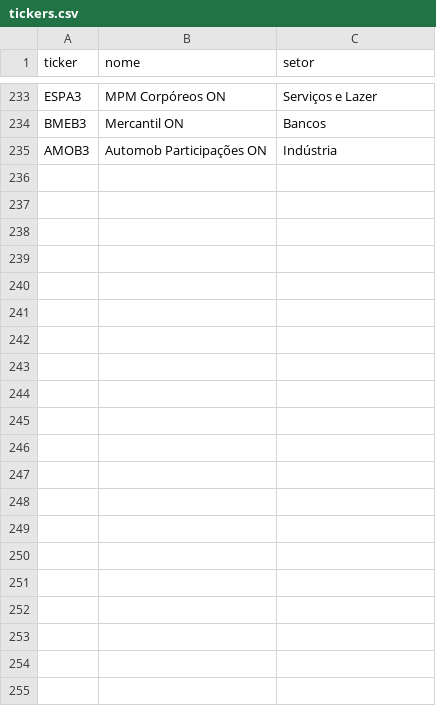
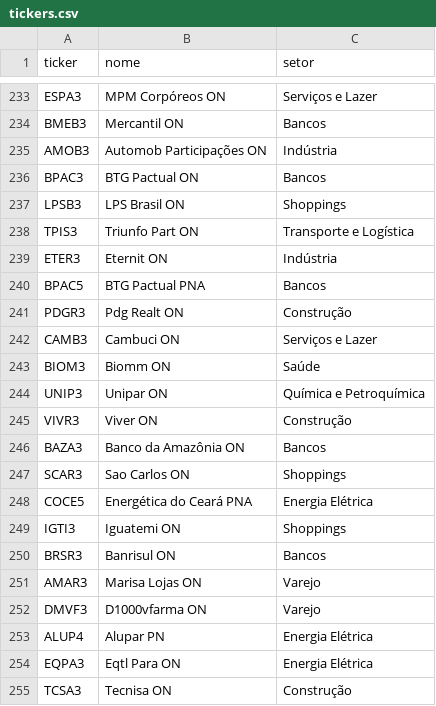
Before and after one commit to GeffMB/radar-b3, a CSV file: tickers.csv, drawn as a sheet; only a part is shown, gaps mark what is left out; the diff names each change by its address in the sheet, - before the commit and + after, or states it on an @@ line.

```diff
--- a/tickers.csv
+++ b/tickers.csv
+row 236: BPAC3 | BTG Pactual ON | Bancos
+row 237: LPSB3 | LPS Brasil ON | Shoppings
+row 238: TPIS3 | Triunfo Part ON | Transporte e Logística
+row 239: ETER3 | Eternit ON | Indústria
+row 240: BPAC5 | BTG Pactual PNA | Bancos
+row 241: PDGR3 | Pdg Realt ON | Construção
+row 242: CAMB3 | Cambuci ON | Serviços e Lazer
+row 243: BIOM3 | Biomm ON | Saúde
+row 244: UNIP3 | Unipar ON | Química e Petroquímica
+row 245: VIVR3 | Viver ON | Construção
+row 246: BAZA3 | Banco da Amazônia ON | Bancos
+row 247: SCAR3 | Sao Carlos ON | Shoppings
+row 248: COCE5 | Energética do Ceará PNA | Energia Elétrica
+row 249: IGTI3 | Iguatemi ON | Shoppings
+row 250: BRSR3 | Banrisul ON | Bancos
+row 251: AMAR3 | Marisa Lojas ON | Varejo
+row 252: DMVF3 | D1000vfarma ON | Varejo
+row 253: ALUP4 | Alupar PN | Energia Elétrica
+row 254: EQPA3 | Eqtl Para ON | Energia Elétrica
+row 255: TCSA3 | Tecnisa ON | Construção
```
Also changed, not shown: listas/etfs.csv, listas/exterior.csv, 2 other files.
